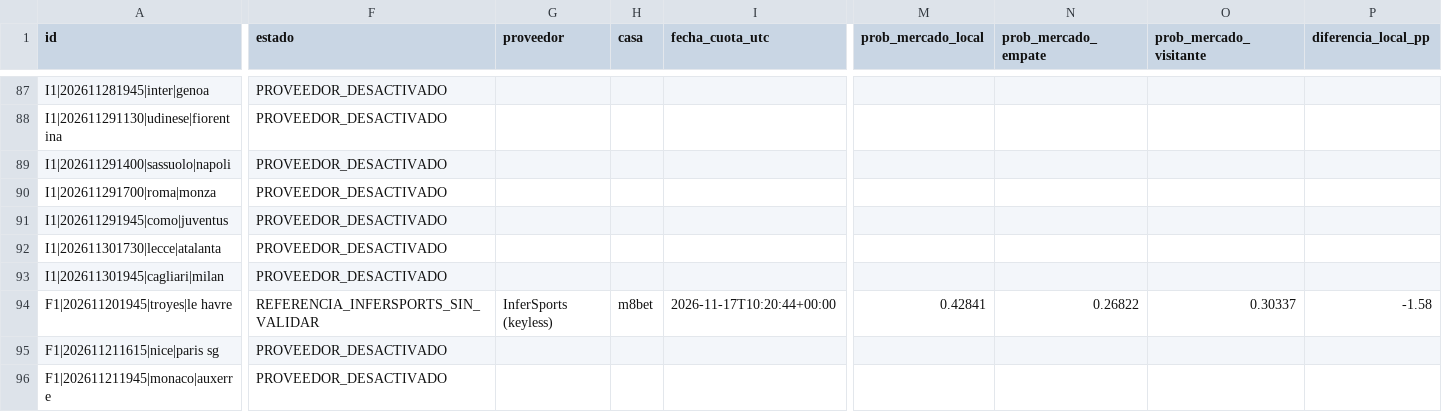
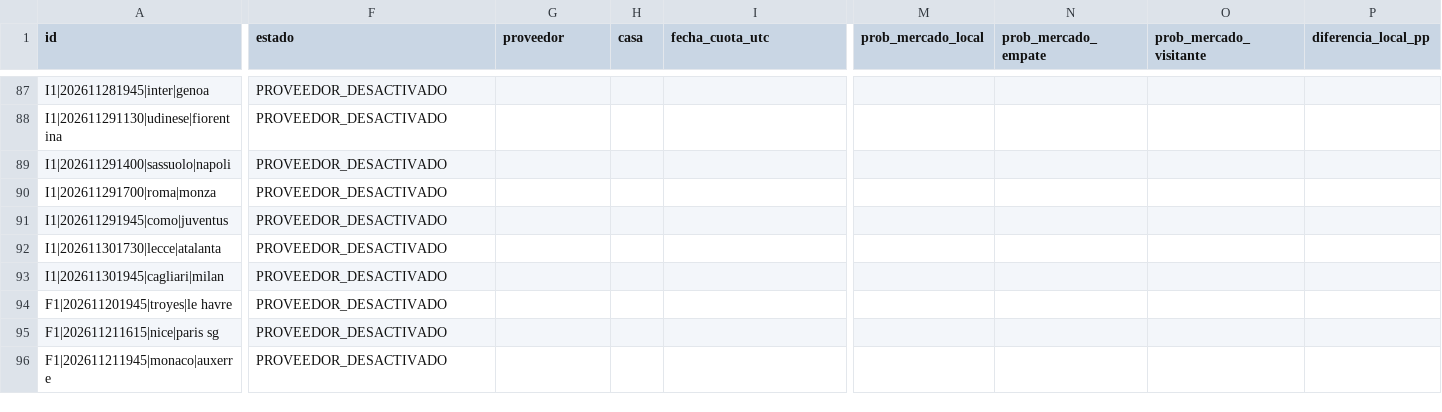
Before and after one commit to rasekes86/football-ai-lab, a CSV file: output/mercados.csv, drawn as a sheet; only a part is shown, gaps mark what is left out; the diff covers the shown part only; the diff names each change by its address in the sheet, - before the commit and + after, or states it on an @@ line.

```diff
--- a/output/mercados.csv
+++ b/output/mercados.csv
-F94 (estado): REFERENCIA_INFERSPORTS_SIN_VALIDAR
+F94 (estado): PROVEEDOR_DESACTIVADO
-G94 (proveedor): InferSports (keyless)
+G94 (proveedor): (empty)
-H94 (casa): m8bet
+H94 (casa): (empty)
-I94 (fecha_cuota_utc): 2026-11-17T10:20:44+00:00
+I94 (fecha_cuota_utc): (empty)
-M94 (prob_mercado_local): 0.42841
+M94 (prob_mercado_local): (empty)
-N94 (prob_mercado_empate): 0.26822
+N94 (prob_mercado_empate): (empty)
-O94 (prob_mercado_visitante): 0.30337
+O94 (prob_mercado_visitante): (empty)
-P94 (diferencia_local_pp): -1.58
+P94 (diferencia_local_pp): (empty)
```
Also changed, not shown: 3 edited cells elsewhere in this file, output/predicciones.csv, 20 other files.
